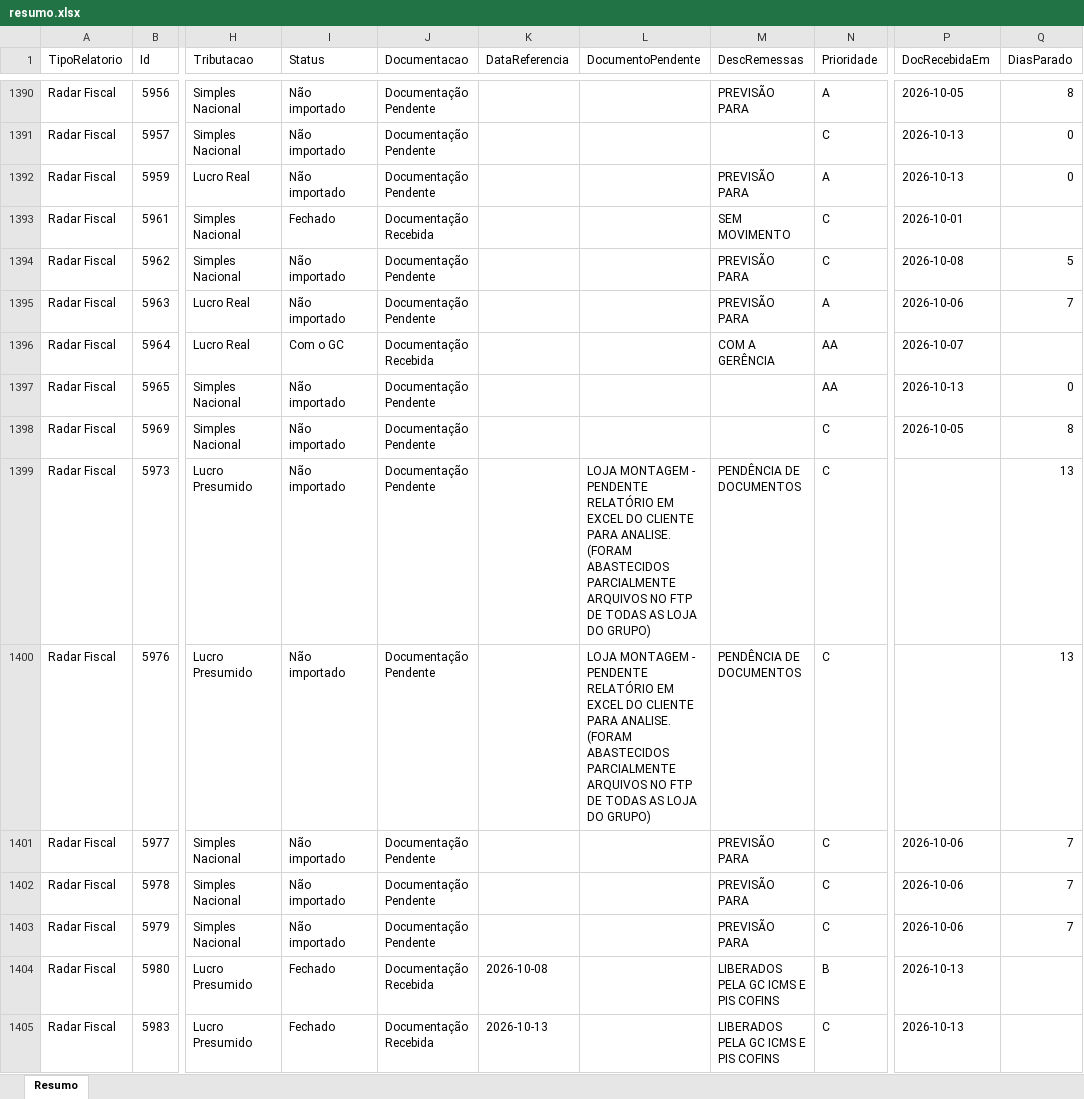
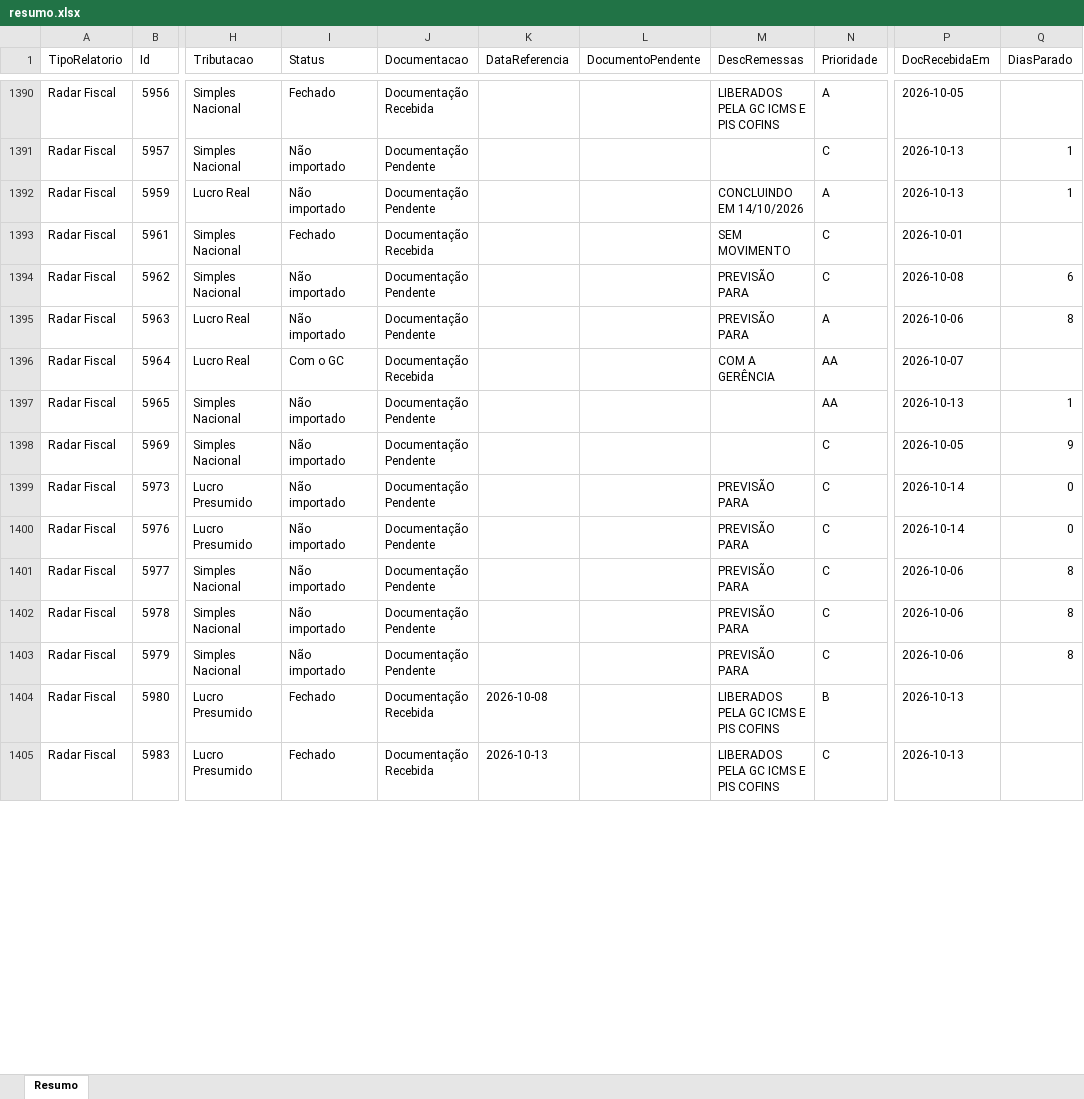
Before and after one commit to Controladoria-MG/Controle-de-Fechamentos, an Excel workbook: data/relatorio_fechamentos/resumo.xlsx, sheet Resumo, drawn as a sheet; only a part is shown, gaps mark what is left out; values as stored, in another font and other column widths than the file's, no borders; ↵ is a line break in a cell; the diff covers the shown part only; the diff names each change by its address in the sheet, - before the commit and + after, or states it on an @@ line.

```diff
--- a/data/relatorio_fechamentos/resumo.xlsx (sheet Resumo)
+++ b/data/relatorio_fechamentos/resumo.xlsx (sheet Resumo)
-I1390 (Status): Não importado
+I1390 (Status): Fechado
-J1390 (Documentacao): Documentação Pendente
+J1390 (Documentacao): Documentação Recebida
-M1390 (DescRemessas): PREVISÃO PARA
+M1390 (DescRemessas): LIBERADOS PELA GC ICMS E PIS COFINS
-Q1390 (DiasParado): 8
+Q1390 (DiasParado): (empty)
-Q1391:Q1392 (DiasParado): 0
+Q1391:Q1392 (DiasParado): 1
-M1392 (DescRemessas): PREVISÃO PARA
+M1392 (DescRemessas): CONCLUINDO EM 14/10/2026
-Q1394 (DiasParado): 5
+Q1394 (DiasParado): 6
-Q1395 (DiasParado): 7
+Q1395 (DiasParado): 8
-Q1397 (DiasParado): 0
+Q1397 (DiasParado): 1
-Q1398 (DiasParado): 8
+Q1398 (DiasParado): 9
-L1399:L1400 (DocumentoPendente): LOJA MONTAGEM - PENDENTE RELATÓRIO EM EXCEL DO CLIENTE PARA ANALISE. ↵ (FORAM ABASTECIDOS PARCIALMENTE ARQUIVOS NO FTP DE TODAS AS LOJA DO GRUPO)
+L1399:L1400 (DocumentoPendente): (empty)
-M1399:M1400 (DescRemessas): PENDÊNCIA DE DOCUMENTOS
+M1399:M1400 (DescRemessas): PREVISÃO PARA
-P1399:P1400 (DocRecebidaEm): (empty)
+P1399:P1400 (DocRecebidaEm): 2026-10-14
-Q1399:Q1400 (DiasParado): 13
+Q1399:Q1400 (DiasParado): 0
-Q1401:Q1403 (DiasParado): 7
+Q1401:Q1403 (DiasParado): 8
```
Also changed, not shown: 1882 edited cells elsewhere in this sheet, 3 other files.
